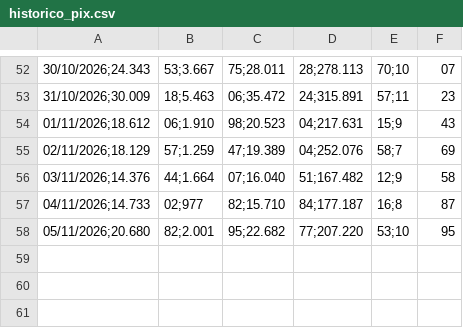
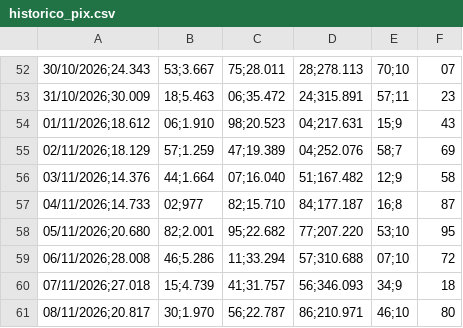
Before and after one commit to hylaryfarias/retiradas-deposito, a CSV file: historico_pix.csv, drawn as a sheet; only a part is shown, gaps mark what is left out; the diff names each change by its address in the sheet, - before the commit and + after, or states it on an @@ line.

```diff
--- a/historico_pix.csv
+++ b/historico_pix.csv
+row 59: 06/11/2026;28.008 | 46;5.286 | 11;33.294 | 57;310.688 | 07;10 | 72
+row 60: 07/11/2026;27.018 | 15;4.739 | 41;31.757 | 56;346.093 | 34;9 | 18
+row 61: 08/11/2026;20.817 | 30;1.970 | 56;22.787 | 86;210.971 | 46;10 | 80
```
Also changed, not shown: historico_previsao.csv, historico_vendas.csv, 2 other files.
